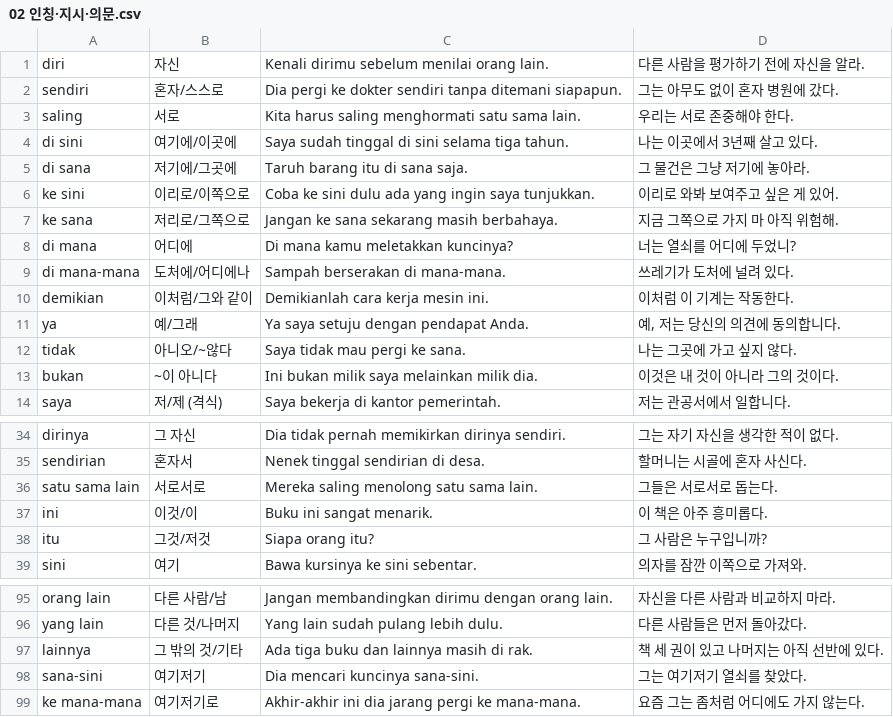
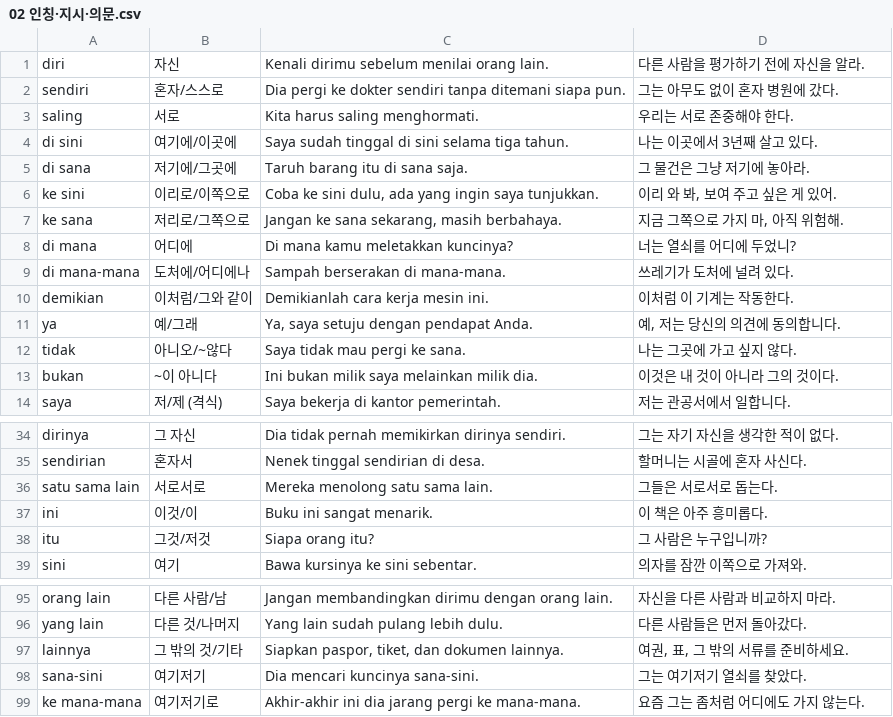
Before and after one commit to cura4world/idkr-buddy, a CSV file: data/categories/02 인칭·지시·의문.csv, drawn as a sheet; only a part is shown, gaps mark what is left out.

```diff
--- a/data/categories/02 인칭·지시·의문.csv
+++ b/data/categories/02 인칭·지시·의문.csv
@@ -1,8 +1,8 @@
 diri,자신,Kenali dirimu sebelum menilai orang lain.,다른 사람을 평가하기 전에 자신을 알라.
-sendiri,혼자/스스로,Dia pergi ke dokter sendiri tanpa ditemani siapapun.,그는 아무도 없이 혼자 병원에 갔다.
-saling,서로,Kita harus saling menghormati satu sama lain.,우리는 서로 존중해야 한다.
+sendiri,혼자/스스로,Dia pergi ke dokter sendiri tanpa ditemani siapa pun.,그는 아무도 없이 혼자 병원에 갔다.
+saling,서로,Kita harus saling menghormati.,우리는 서로 존중해야 한다.
 di sini,여기에/이곳에,Saya sudah tinggal di sini selama tiga tahun.,나는 이곳에서 3년째 살고 있다.
 di sana,저기에/그곳에,Taruh barang itu di sana saja.,그 물건은 그냥 저기에 놓아라.
-ke sini,이리로/이쪽으로,Coba ke sini dulu ada yang ingin saya tunjukkan.,이리로 와봐 보여주고 싶은 게 있어.
-ke sana,저리로/그쪽으로,Jangan ke sana sekarang masih berbahaya.,지금 그쪽으로 가지 마 아직 위험해.
+ke sini,이리로/이쪽으로,"Coba ke sini dulu, ada yang ingin saya tunjukkan.","이리 와 봐, 보여 주고 싶은 게 있어."
+ke sana,저리로/그쪽으로,"Jangan ke sana sekarang, masih berbahaya.","지금 그쪽으로 가지 마, 아직 위험해."
 di mana,어디에,Di mana kamu meletakkan kuncinya?,너는 열쇠를 어디에 두었니?
@@ -10,3 +10,3 @@ di mana-mana,도처에/어디에나,Sampah berserakan di mana-mana.,쓰레기가
 demikian,이처럼/그와 같이,Demikianlah cara kerja mesin ini.,이처럼 이 기계는 작동한다.
-ya,예/그래,Ya saya setuju dengan pendapat Anda.,"예, 저는 당신의 의견에 동의합니다."
+ya,예/그래,"Ya, saya setuju dengan pendapat Anda.","예, 저는 당신의 의견에 동의합니다."
 tidak,아니오/~않다,Saya tidak mau pergi ke sana.,나는 그곳에 가고 싶지 않다.
@@ -35,3 +35,3 @@ dirinya,그 자신,Dia tidak pernah memikirkan dirinya sendiri.,그는 자기
 sendirian,혼자서,Nenek tinggal sendirian di desa.,할머니는 시골에 혼자 사신다.
-satu sama lain,서로서로,Mereka saling menolong satu sama lain.,그들은 서로서로 돕는다.
+satu sama lain,서로서로,Mereka menolong satu sama lain.,그들은 서로서로 돕는다.
 ini,이것/이,Buku ini sangat menarik.,이 책은 아주 흥미롭다.
@@ -96,3 +96,3 @@ orang lain,다른 사람/남,Jangan membandingkan dirimu dengan orang lain.,자
 yang lain,다른 것/나머지,Yang lain sudah pulang lebih dulu.,다른 사람들은 먼저 돌아갔다.
-lainnya,그 밖의 것/기타,Ada tiga buku dan lainnya masih di rak.,책 세 권이 있고 나머지는 아직 선반에 있다.
+lainnya,그 밖의 것/기타,"Siapkan paspor, tiket, dan dokumen lainnya.","여권, 표, 그 밖의 서류를 준비하세요."
 sana-sini,여기저기,Dia mencari kuncinya sana-sini.,그는 여기저기 열쇠를 찾았다.
```
Also changed, not shown: data/categories/03 전치사·접속사.csv, data/categories/04 수량·숫자·단위.csv, 1 other file.
